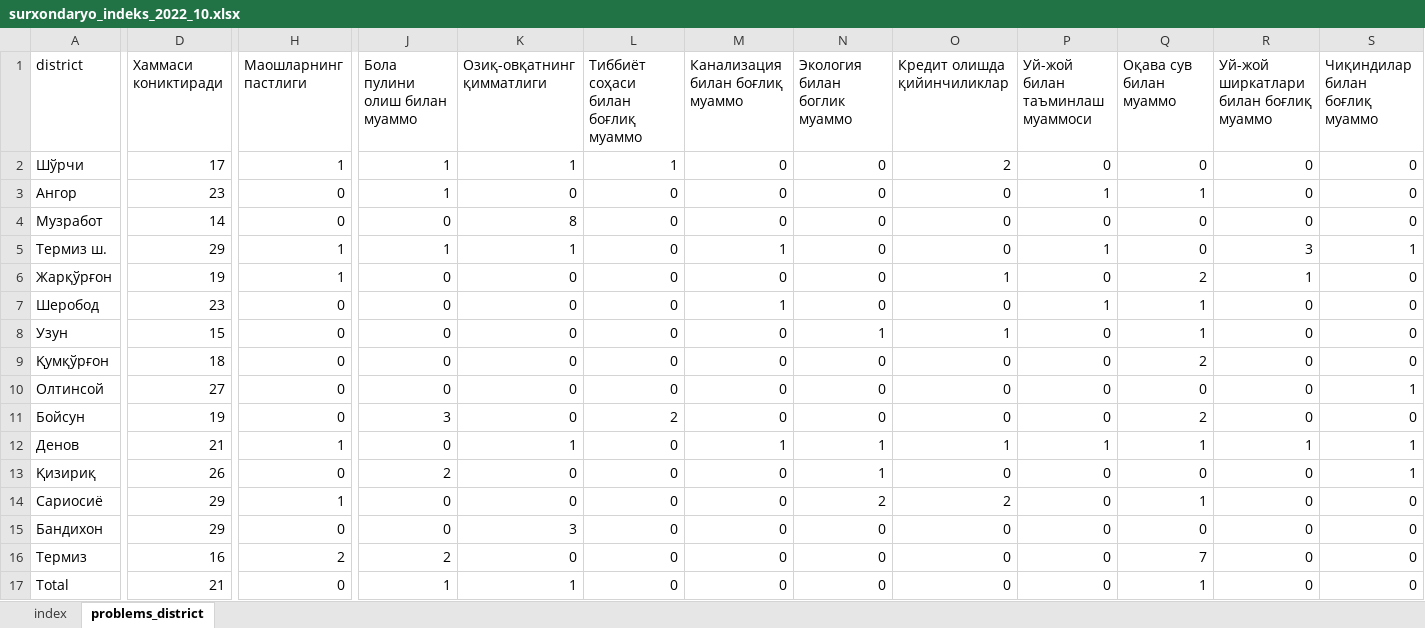
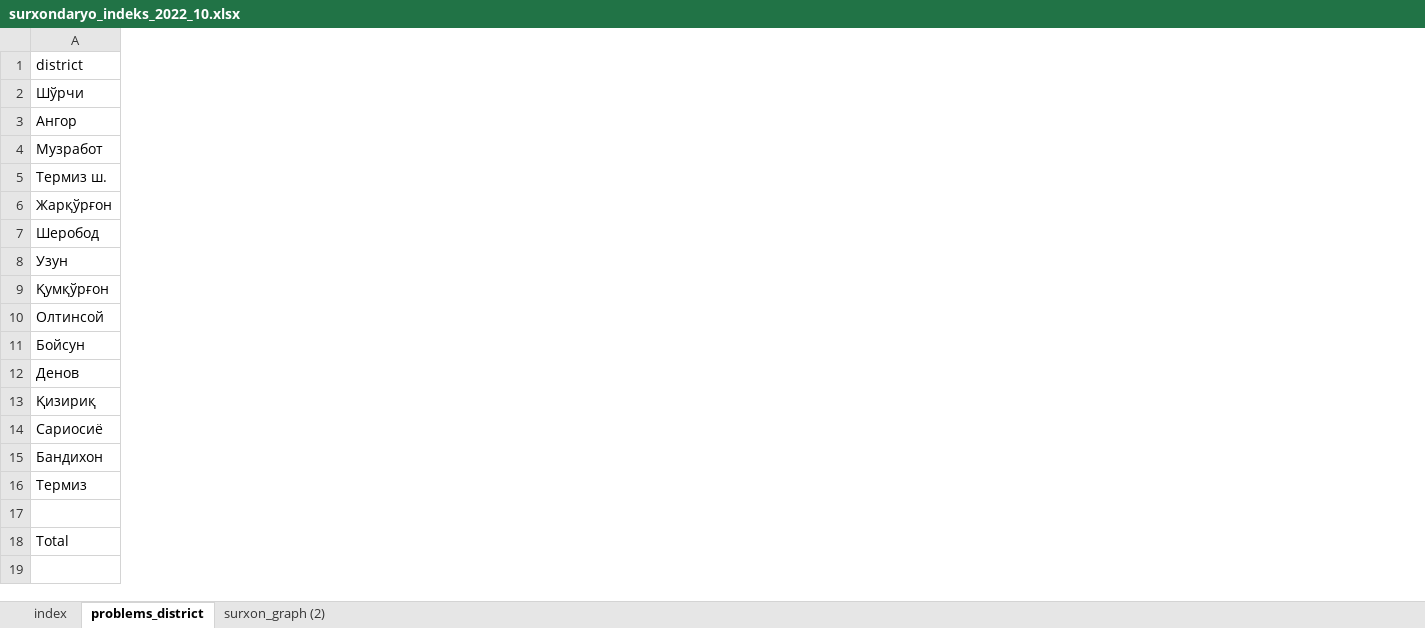
Before and after one commit to Nozimmjon/consumer_sentiment_oct, an Excel workbook: surxondaryo_indeks_2022_10.xlsx, sheet problems_district, drawn as a sheet; only a part is shown, gaps mark what is left out; values as stored, in another font and other column widths than the file's, no borders; removed rows and columns are numbered as before the commit, all else as after; rows hold the shown columns only; the diff covers the shown part only; the diff names each change by its address in the sheet, - before the commit and + after, or states it on an @@ line.

Commit message:
Surxondaryo

```diff
--- a/surxondaryo_indeks_2022_10.xlsx (sheet problems_district)
+++ b/surxondaryo_indeks_2022_10.xlsx (sheet problems_district)
+sheet tab: surxon_graph (2)
@@ column D (Хаммаси кониктиради) hidden, rows 2-17: 17 | 23 | 14 | 29 | 19 | 23 | 15 | 18 | 27 | 19 | 21 | 26 | 29 | 29 | 16 | 21 @@
@@ column H (Маошларнинг пастлиги) hidden, rows 2-17: 1 | 0 | 0 | 1 | 1 | 0 | 0 | 0 | 0 | 0 | 1 | 0 | 1 | 0 | 2 | 0 @@
@@ column J (Бола пулини олиш билан муаммо) hidden, rows 2-17: 1 | 1 | 0 | 1 | 0 | 0 | 0 | 0 | 0 | 3 | 0 | 2 | 0 | 0 | 2 | 1 @@
@@ column K (Озиқ-овқатнинг қимматлиги) hidden, rows 2-17: 1 | 0 | 8 | 1 | 0 | 0 | 0 | 0 | 0 | 0 | 1 | 0 | 0 | 3 | 0 | 1 @@
@@ column L hidden, rows 1-17: Тиббиёт соҳаси билан боғлиқ муаммо | 1 | 0 | 0 | 0 | 0 | 0 | 0 | 0 | 0 | 2 | 0 | 0 | 0 | 0 | 0 | 0 @@
@@ column M (Канализация билан боғлиқ муаммо) hidden, rows 2-17: 0 | 0 | 0 | 1 | 0 | 1 | 0 | 0 | 0 | 0 | 1 | 0 | 0 | 0 | 0 | 0 @@
@@ column N (Экология билан боглик муаммо) hidden, rows 2-17: 0 | 0 | 0 | 0 | 0 | 0 | 1 | 0 | 0 | 0 | 1 | 1 | 2 | 0 | 0 | 0 @@
@@ column O (Кредит олишда қийинчиликлар) hidden, rows 2-17: 2 | 0 | 0 | 0 | 1 | 0 | 1 | 0 | 0 | 0 | 1 | 0 | 2 | 0 | 0 | 0 @@
@@ column P (Уй-жой билан таъминлаш муаммоси) hidden, rows 2-17: 0 | 1 | 0 | 1 | 0 | 1 | 0 | 0 | 0 | 0 | 1 | 0 | 0 | 0 | 0 | 0 @@
@@ column Q (Оқава сув билан муаммо) hidden, rows 2-17: 0 | 1 | 0 | 0 | 2 | 1 | 1 | 2 | 0 | 2 | 1 | 0 | 1 | 0 | 7 | 1 @@
@@ column R hidden, rows 1-17: Уй-жой ширкатлари билан боғлиқ муаммо | 0 | 0 | 0 | 3 | 1 | 0 | 0 | 0 | 0 | 0 | 1 | 0 | 0 | 0 | 0 | 0 @@
@@ column S (Чиқиндилар билан боғлиқ муаммо) hidden, rows 2-17: 0 | 0 | 0 | 1 | 0 | 0 | 0 | 0 | 1 | 0 | 1 | 1 | 0 | 0 | 0 | 0 @@
+row 17: (empty)
```
Also changed, not shown: 7 removed columns elsewhere in this sheet, sheet index, charts or pictures, 1 other file.
